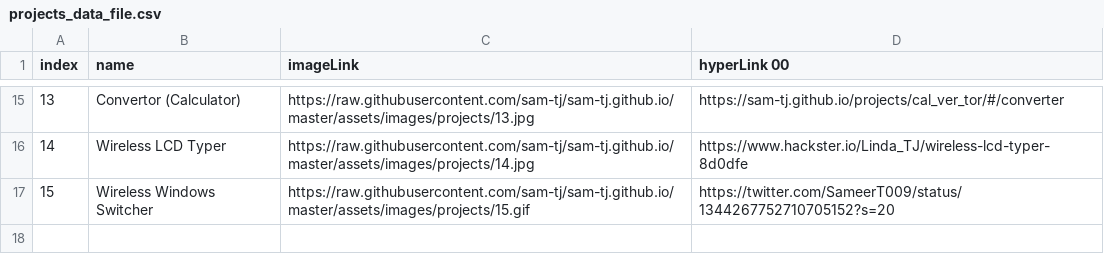
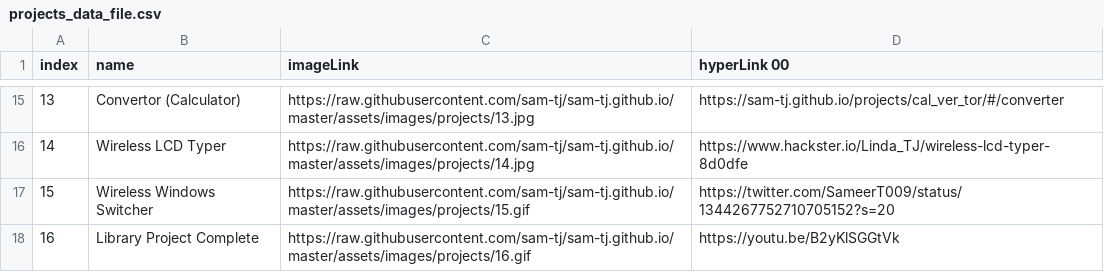
Before and after one commit to sam-tj/sam-tj.github.io, a CSV file: assets/res/projects_data_file.csv, drawn as a sheet; only a part is shown, gaps mark what is left out.

Commit message:
Update projects_data_file.csv

```diff
--- a/assets/res/projects_data_file.csv
+++ b/assets/res/projects_data_file.csv
@@ -17 +17,2 @@ index;name;imageLink;hyperLink  00;"";"";""
 15;"Wireless Windows Switcher";"https://raw.githubusercontent.com/sam-tj/sam-tj.github.io/master/assets/images/projects/15.gif";"https://twitter.com/SameerT009/status/1344267752710705152?s=20"
+16;"Library Project Complete";"https://raw.githubusercontent.com/sam-tj/sam-tj.github.io/master/assets/images/projects/16.gif";"https://youtu.be/B2yKlSGGtVk"
```
